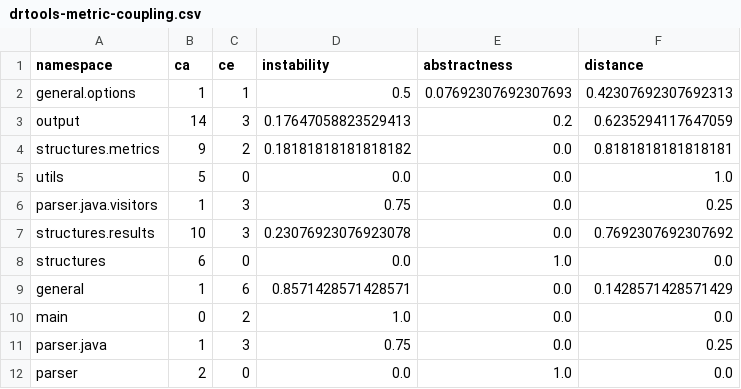
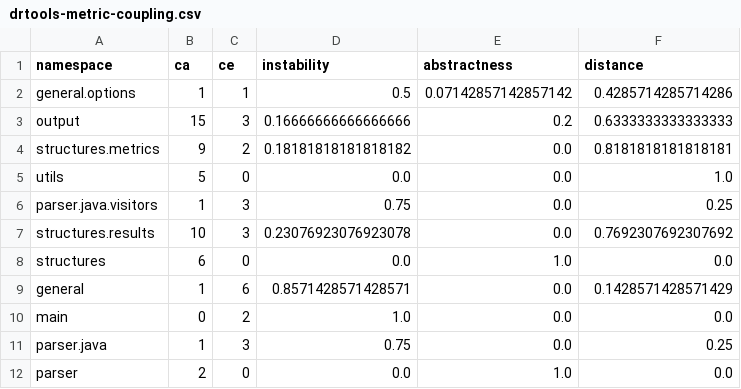
Before and after one commit to guilhermeslacerda/drtools-metric-visualization-demo, a CSV file: public/datasets/DrToolsMetric/drtools-metric-coupling.csv, drawn as a sheet.

```diff
--- a/public/datasets/DrToolsMetric/drtools-metric-coupling.csv
+++ b/public/datasets/DrToolsMetric/drtools-metric-coupling.csv
@@ -1,4 +1,4 @@
 "namespace","ca","ce","instability","abstractness","distance"
-"general.options",1,1,0.5,0.07692307692307693,0.42307692307692313
-"output",14,3,0.17647058823529413,0.2,0.6235294117647059
+"general.options",1,1,0.5,0.07142857142857142,0.4285714285714286
+"output",15,3,0.16666666666666666,0.2,0.6333333333333333
 "structures.metrics",9,2,0.18181818181818182,0.0,0.8181818181818181
```
Also changed, not shown: public/datasets/DrToolsMetric/drtools-metric-methods.csv, public/datasets/DrToolsMetric/drtools-metric-namespaces.csv, 32 other files.
